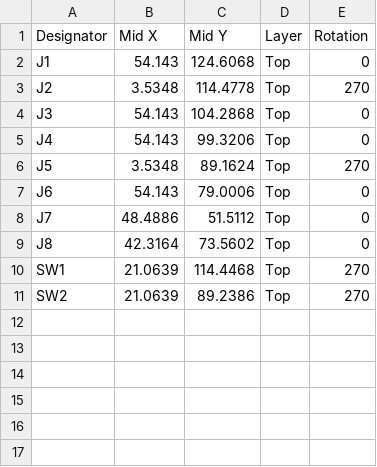
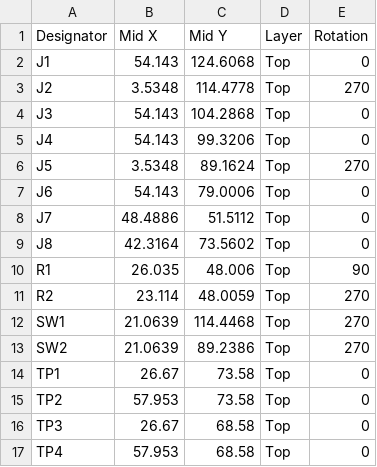
Before and after one commit to eSpark-Backup/richardtilt-breakoutpcb, a CSV file: Design Files/Breakout_PCB_Board_Design/Pick_n_Place/Centroid_File-Breakout_PCB-v1.0.csv (was Design Files/Breakout_PCB_Board_Design/Pick_n_Place/Centroid_File-v1.0.csv), drawn as a sheet; the diff names each change by its address in the sheet, - before the commit and + after, or states it on an @@ line.

```diff
--- a/Design Files/Breakout_PCB_Board_Design/Pick_n_Place/Centroid_File-v1.0.csv
+++ b/Design Files/Breakout_PCB_Board_Design/Pick_n_Place/Centroid_File-Breakout_PCB-v1.0.csv
+row 10: R1 | 26.035 | 48.006 | Top | 90
+row 11: R2 | 23.114 | 48.0059 | Top | 270
+row 14: TP1 | 26.67 | 73.58 | Top | 0
+row 15: TP2 | 57.953 | 73.58 | Top | 0
+row 16: TP3 | 26.67 | 68.58 | Top | 0
+row 17: TP4 | 57.953 | 68.58 | Top | 0
```
Also changed, not shown: Design Files/Breakout_PCB_Board_Design/Pick_n_Place/Pick Place for Breakout_PCB-v1.0.csv, 40 other files.
